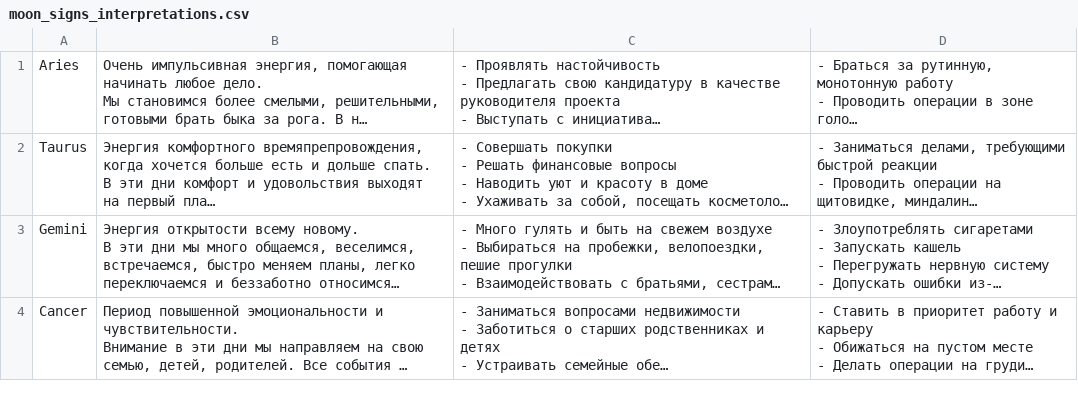
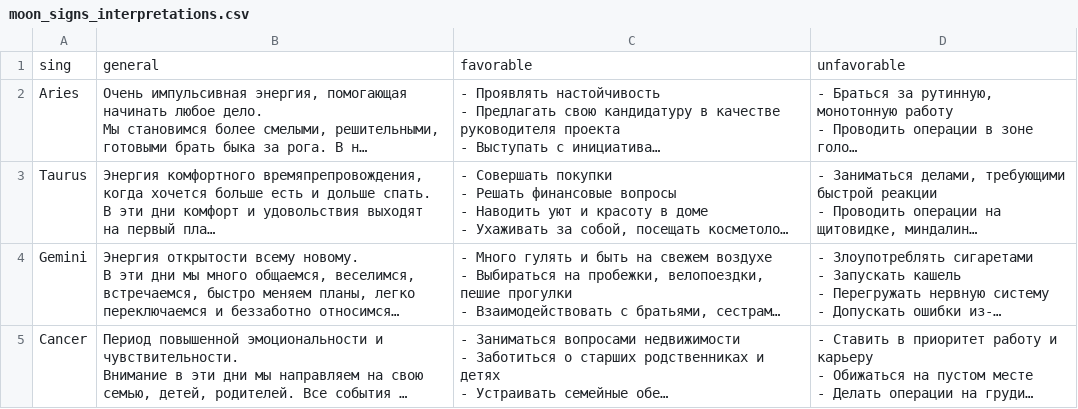
Before and after one commit to sssm0ulder/astrobot, a CSV file: moon_signs_interpretations.csv, drawn as a sheet; only a part is shown; long unchanged cells end in …; the diff names each change by its address in the sheet, - before the commit and + after, or states it on an @@ line.

Commit message:
поправил хедер файла csv

```diff
--- a/moon_signs_interpretations.csv
+++ b/moon_signs_interpretations.csv
+row 1: sing | general | favorable | unfavorable
```
